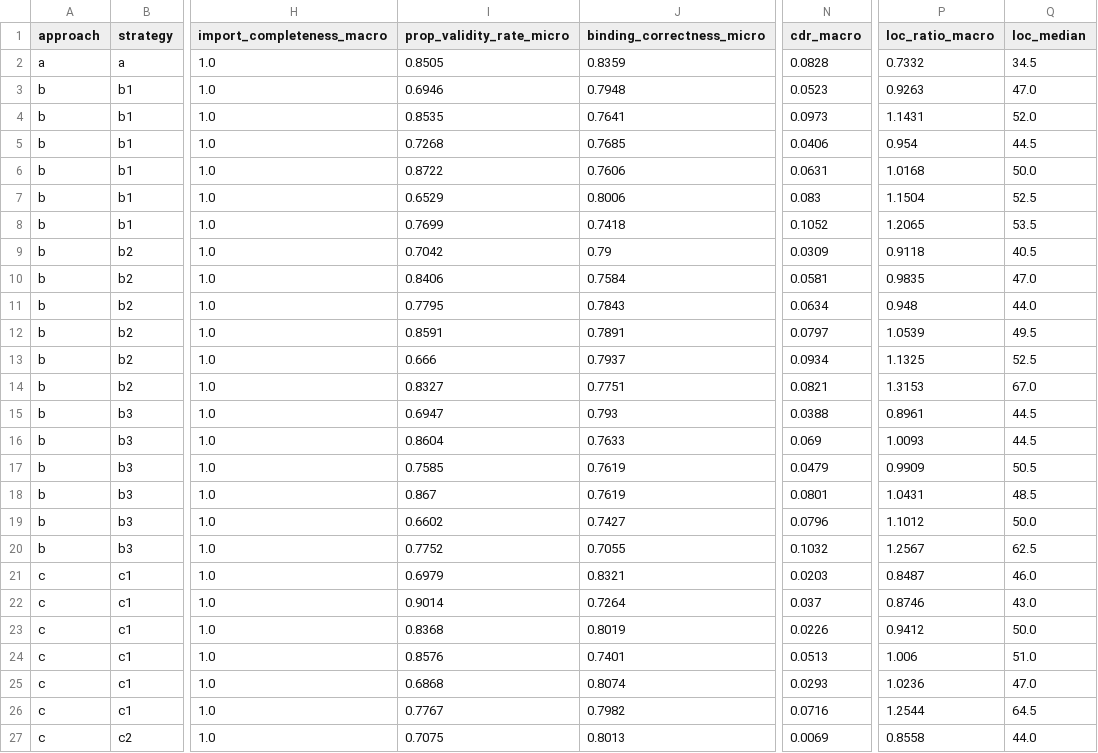
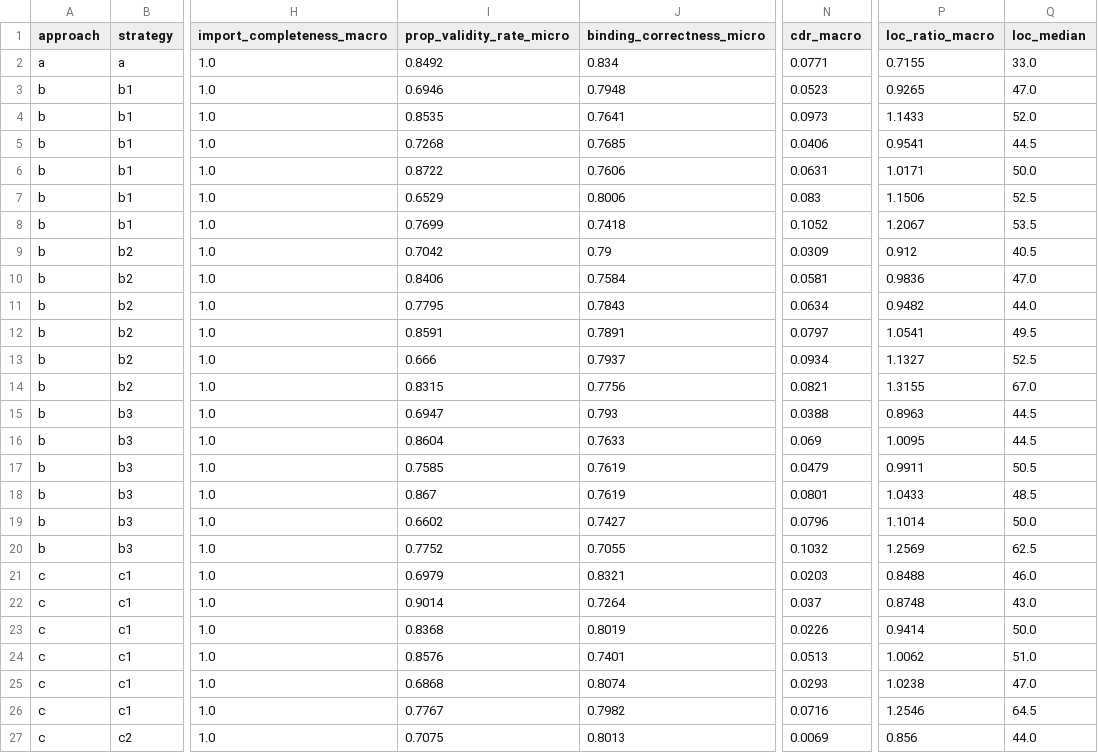
Before and after one commit to chrisnatte/multimodal-design-to-code-transformation, a CSV file: evaluations/components/eval_code_quality_maintainability_components_summary.csv, drawn as a sheet; only a part is shown, gaps mark what is left out; the diff covers the shown part only; the diff names each change by its address in the sheet, - before the commit and + after, or states it on an @@ line.

```diff
--- a/evaluations/components/eval_code_quality_maintainability_components_summary.csv
+++ b/evaluations/components/eval_code_quality_maintainability_components_summary.csv
-I2 (prop_validity_rate_micro): 0.8505
+I2 (prop_validity_rate_micro): 0.8492
-J2 (binding_correctness_micro): 0.8359
+J2 (binding_correctness_micro): 0.834
-N2 (cdr_macro): 0.0828
+N2 (cdr_macro): 0.0771
-P2 (loc_ratio_macro): 0.7332
+P2 (loc_ratio_macro): 0.7155
-Q2 (loc_median): 34.5
+Q2 (loc_median): 33.0
-P3 (loc_ratio_macro): 0.9263
+P3 (loc_ratio_macro): 0.9265
-P4 (loc_ratio_macro): 1.1431
+P4 (loc_ratio_macro): 1.1433
-P5 (loc_ratio_macro): 0.954
+P5 (loc_ratio_macro): 0.9541
-P6 (loc_ratio_macro): 1.0168
+P6 (loc_ratio_macro): 1.0171
-P7 (loc_ratio_macro): 1.1504
+P7 (loc_ratio_macro): 1.1506
-P8 (loc_ratio_macro): 1.2065
+P8 (loc_ratio_macro): 1.2067
-P9 (loc_ratio_macro): 0.9118
+P9 (loc_ratio_macro): 0.912
-P10 (loc_ratio_macro): 0.9835
+P10 (loc_ratio_macro): 0.9836
-P11 (loc_ratio_macro): 0.948
+P11 (loc_ratio_macro): 0.9482
-P12 (loc_ratio_macro): 1.0539
+P12 (loc_ratio_macro): 1.0541
-P13 (loc_ratio_macro): 1.1325
+P13 (loc_ratio_macro): 1.1327
-I14 (prop_validity_rate_micro): 0.8327
+I14 (prop_validity_rate_micro): 0.8315
-J14 (binding_correctness_micro): 0.7751
+J14 (binding_correctness_micro): 0.7756
-P14 (loc_ratio_macro): 1.3153
+P14 (loc_ratio_macro): 1.3155
-P15 (loc_ratio_macro): 0.8961
+P15 (loc_ratio_macro): 0.8963
-P16 (loc_ratio_macro): 1.0093
+P16 (loc_ratio_macro): 1.0095
-P17 (loc_ratio_macro): 0.9909
+P17 (loc_ratio_macro): 0.9911
-P18 (loc_ratio_macro): 1.0431
+P18 (loc_ratio_macro): 1.0433
-P19 (loc_ratio_macro): 1.1012
+P19 (loc_ratio_macro): 1.1014
-P20 (loc_ratio_macro): 1.2567
+P20 (loc_ratio_macro): 1.2569
-P21 (loc_ratio_macro): 0.8487
+P21 (loc_ratio_macro): 0.8488
-P22 (loc_ratio_macro): 0.8746
+P22 (loc_ratio_macro): 0.8748
-P23 (loc_ratio_macro): 0.9412
+P23 (loc_ratio_macro): 0.9414
-P24 (loc_ratio_macro): 1.006
+P24 (loc_ratio_macro): 1.0062
-P25 (loc_ratio_macro): 1.0236
+P25 (loc_ratio_macro): 1.0238
-P26 (loc_ratio_macro): 1.2544
+P26 (loc_ratio_macro): 1.2546
-P27 (loc_ratio_macro): 0.8558
+P27 (loc_ratio_macro): 0.856
```
Also changed, not shown: 36 edited cells elsewhere in this file, evaluations/components/eval_code_quality_maintainability_components_by_complexity.csv, evaluations/components/eval_code_quality_maintainability_components_by_mockup.csv, 6 other files.
